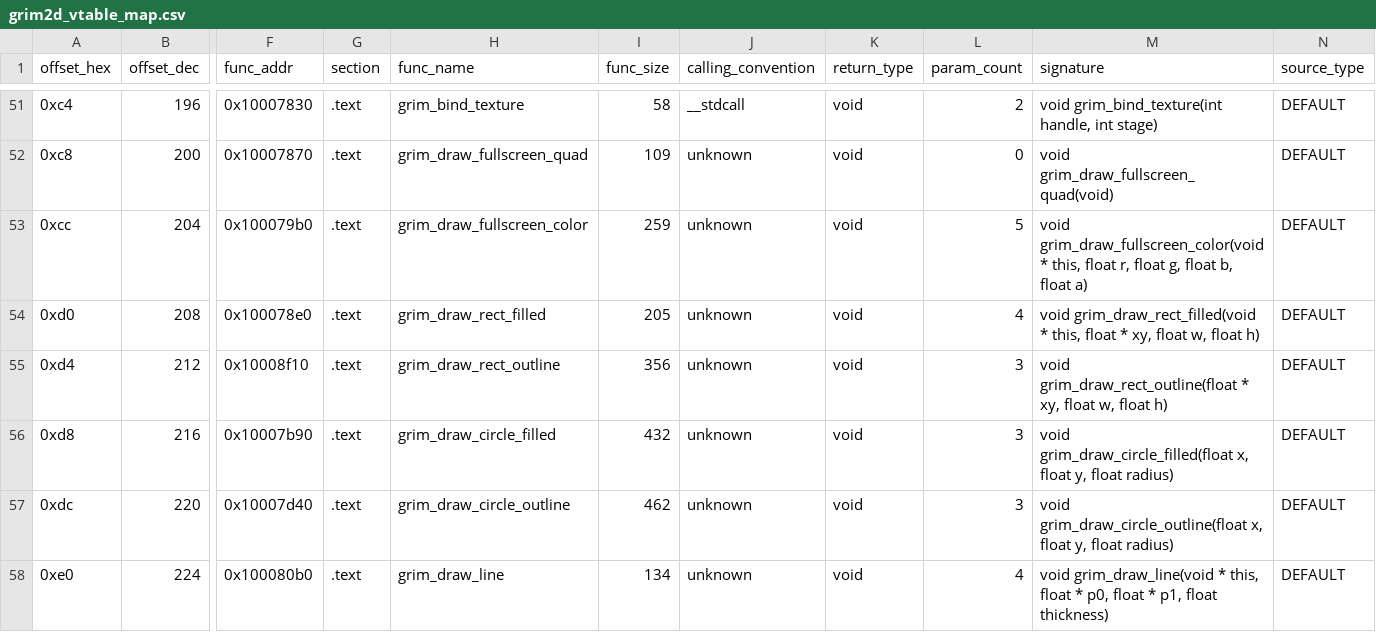
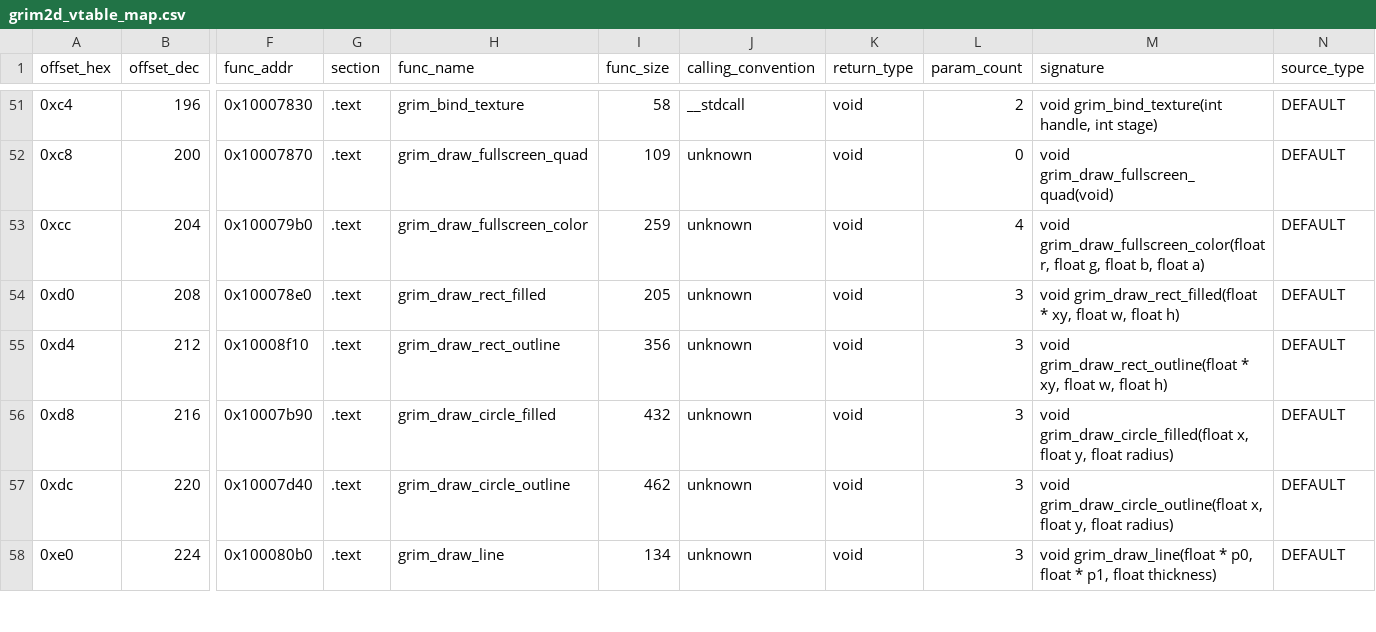
Before and after one commit to banteg/crimson, a CSV file: source/decompiled/grim2d_vtable_map.csv, drawn as a sheet; only a part is shown, gaps mark what is left out; the diff covers the shown part only; the diff names each change by its address in the sheet, - before the commit and + after, or states it on an @@ line.

```diff
--- a/source/decompiled/grim2d_vtable_map.csv
+++ b/source/decompiled/grim2d_vtable_map.csv
-L53 (param_count): 5
+L53 (param_count): 4
-M53 (signature): void grim_draw_fullscreen_color(void * this, float r, float…
+M53 (signature): void grim_draw_fullscreen_color(float r, float…
-L54 (param_count): 4
+L54 (param_count): 3
-M54 (signature): void grim_draw_rect_filled(void * this, float * xy,…
+M54 (signature): void grim_draw_rect_filled(float * xy,…
-L58 (param_count): 4
+L58 (param_count): 3
-M58 (signature): void grim_draw_line(void * this, float * p0,…
+M58 (signature): void grim_draw_line(float * p0,…
```
Also changed, not shown: 30 edited cells elsewhere in this file, 17 other files.
